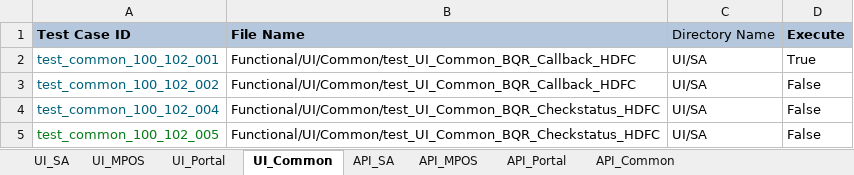
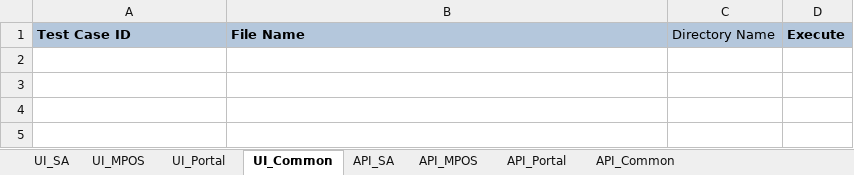
Before and after one commit to tularamsa1/ezeauto-rearch-automation-claude, an Excel workbook: DataProvider/TestCasesDetail.xlsx, sheet UI_Common, drawn as a sheet; values as stored, in another font and other column widths than the file's, no borders; the diff names each change by its address in the sheet, - before the commit and + after, or states it on an @@ line.

```diff
--- a/DataProvider/TestCasesDetail.xlsx (sheet UI_Common)
+++ b/DataProvider/TestCasesDetail.xlsx (sheet UI_Common)
-row 2: test_common_100_102_001 | Functional/UI/Common/test_UI_Common_BQR_Callback_HDFC | UI/SA | True
-row 3: test_common_100_102_002 | Functional/UI/Common/test_UI_Common_BQR_Callback_HDFC | UI/SA | False
-row 4: test_common_100_102_004 | Functional/UI/Common/test_UI_Common_BQR_Checkstatus_HDFC | UI/SA | False
-row 5: test_common_100_102_005 | Functional/UI/Common/test_UI_Common_BQR_Checkstatus_HDFC | UI/SA | False
```
Also changed, not shown: sheet UI_SA, DataProvider/TestCases_SurfaceUI.xlsx, 9 other files.
